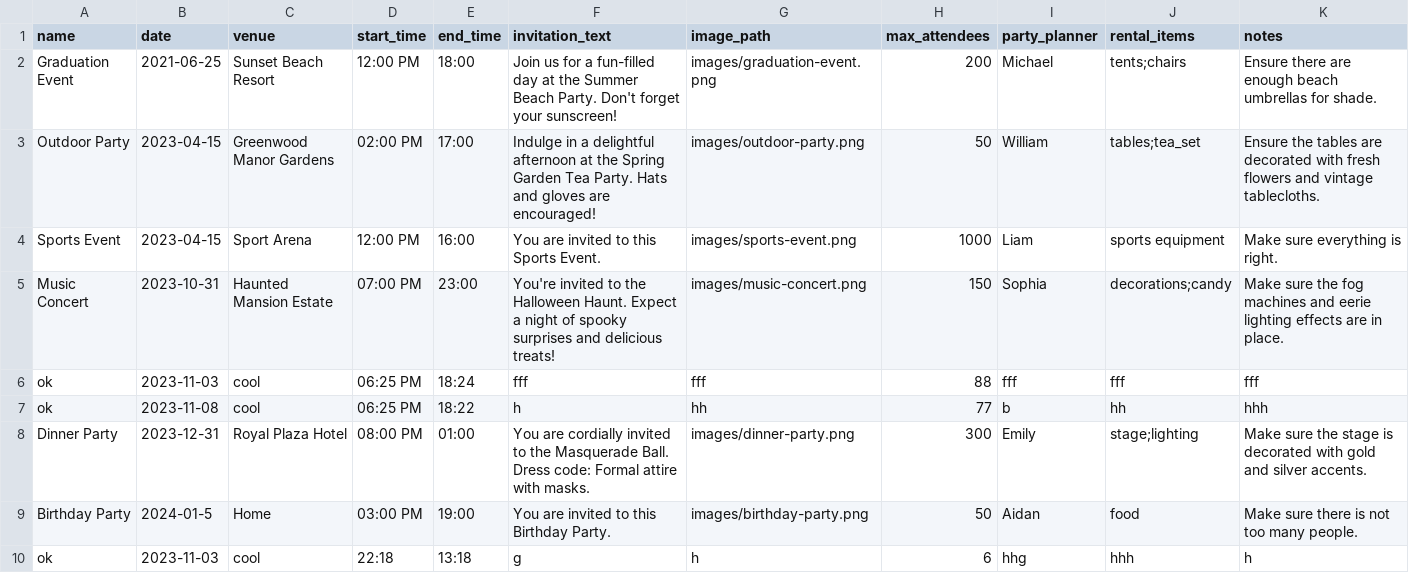
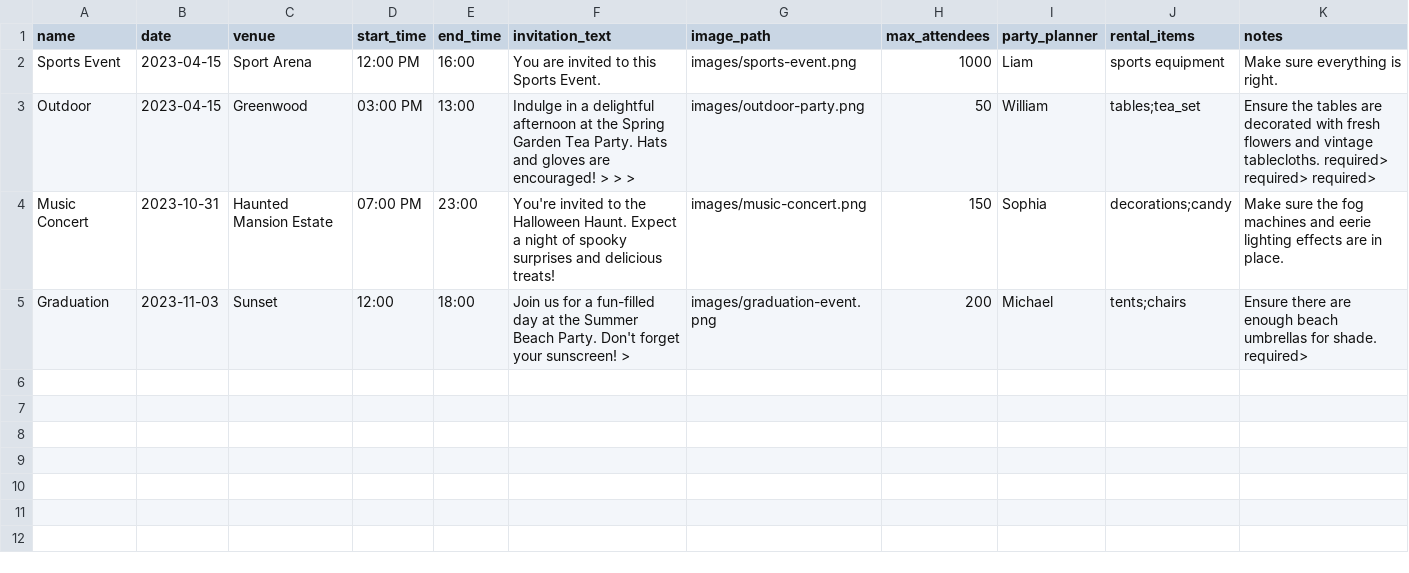
Before and after one commit to amcc155/EventManageApp, a CSV file: events.csv, drawn as a sheet.

```diff
--- a/events.csv
+++ b/events.csv
@@ -1,10 +1,5 @@
 name,date,venue,start_time,end_time,invitation_text,image_path,max_attendees,party_planner,rental_items,notes
-Graduation Event,2021-06-25,Sunset Beach Resort,12:00 PM,18:00,Join us for a fun-filled day at the Summer Beach Party. Don't forget your sunscreen!,images/graduation-event.png,200,Michael,tents;chairs,Ensure there are enough beach umbrellas for shade.
-Outdoor Party ,2023-04-15,Greenwood Manor Gardens,02:00 PM,17:00,Indulge in a delightful afternoon at the Spring Garden Tea Party. Hats and gloves are encouraged!,images/outdoor-party.png,50,William,tables;tea_set,Ensure the tables are decorated with fresh flowers and vintage tablecloths.
 Sports Event,2023-04-15,Sport Arena,12:00 PM,16:00,You are invited to this Sports Event.,images/sports-event.png,1000,Liam,sports equipment,Make sure everything is right.
+Outdoor,2023-04-15,Greenwood,03:00 PM,13:00,   Indulge in a delightful afternoon at the Spring Garden Tea Party. Hats and gloves are encouraged! > > >,images/outdoor-party.png,50,William,tables;tea_set,   Ensure the tables are decorated with fresh flowers and vintage tablecloths. required> required> required>
 Music Concert,2023-10-31,Haunted Mansion Estate,07:00 PM,23:00,You're invited to the Halloween Haunt. Expect a night of spooky surprises and delicious treats!,images/music-concert.png,150,Sophia,decorations;candy,Make sure the fog machines and eerie lighting effects are in place.
-ok,2023-11-03,cool,06:25 PM,18:24,fff,fff,88,fff,fff,fff
-ok,2023-11-08,cool,06:25 PM,18:22,h,hh,77,b,hh,hhh
-Dinner Party,2023-12-31,Royal Plaza Hotel,08:00 PM,01:00,You are cordially invited to the Masquerade Ball. Dress code: Formal attire with masks.,images/dinner-party.png,300,Emily,stage;lighting,Make sure the stage is decorated with gold and silver accents.
-Birthday Party,2024-01-5,Home,03:00 PM,19:00,You are invited to this Birthday Party.,images/birthday-party.png,50,Aidan,food,Make sure there is not too many people.
-ok,2023-11-03,cool,22:18,13:18,g,h,6,hhg,hhh,h
+Graduation,2023-11-03,Sunset,12:00,18:00, Join us for a fun-filled day at the Summer Beach Party. Don't forget your sunscreen! >,images/graduation-event.png,200,Michael,tents;chairs, Ensure there are enough beach umbrellas for shade. required>
```
Also changed, not shown: 2 other files.
